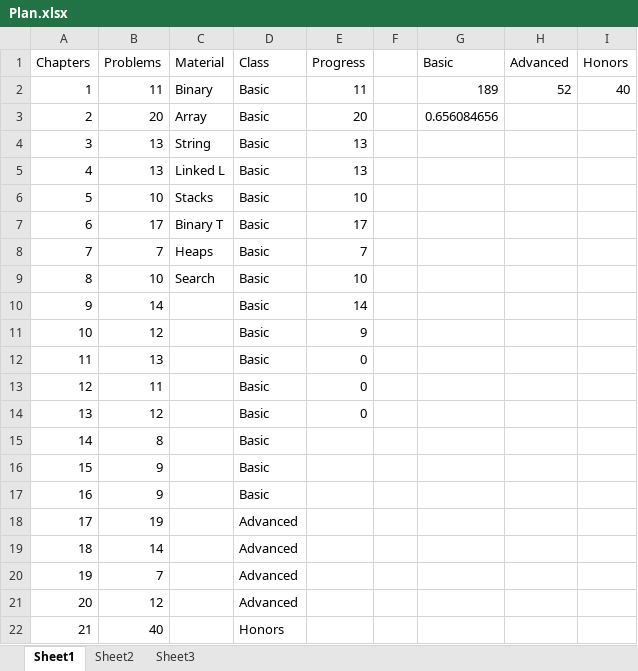
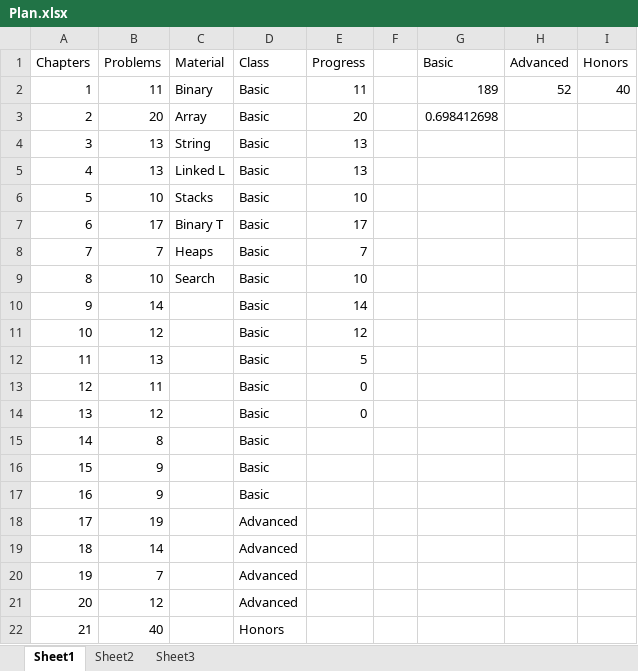
Before and after one commit to tjiasan/Algorithms, an Excel workbook: Plan.xlsx, sheet Sheet1, drawn as a sheet; values as stored, in another font and other column widths than the file's, no borders; the diff names each change by its address in the sheet, - before the commit and + after, or states it on an @@ line.

Commit message:
Finished 5 questions in chapter 11

```diff
--- a/Plan.xlsx (sheet Sheet1)
+++ b/Plan.xlsx (sheet Sheet1)
-G3 (Basic): 0.656084656
+G3 (Basic): 0.698412698
-E11 (Progress): 9
+E11 (Progress): 12
-E12 (Progress): 0
+E12 (Progress): 5
```
Also changed, not shown: 8 other files.
